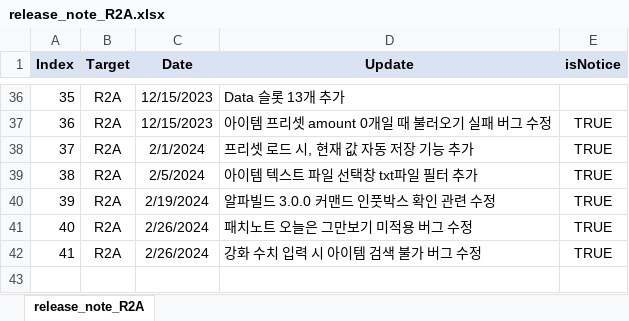
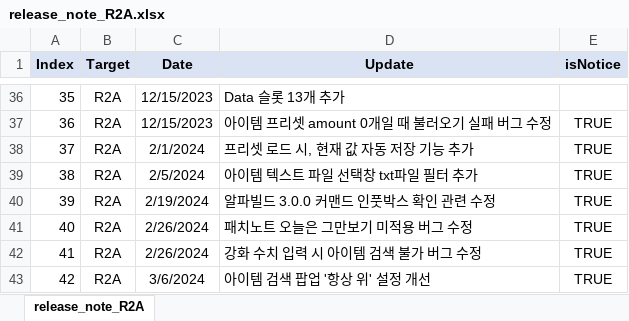
Before and after one commit to SungMinseok/Test-Automation-Tool-R2M-, an Excel workbook: release_note_R2A.xlsx, sheet release_note_R2A, drawn as a sheet; only a part is shown, gaps mark what is left out; values as stored, in another font and other column widths than the file's, no borders; the diff names each change by its address in the sheet, - before the commit and + after, or states it on an @@ line.

```diff
--- a/release_note_R2A.xlsx (sheet release_note_R2A)
+++ b/release_note_R2A.xlsx (sheet release_note_R2A)
+row 43: 42 | R2A | 3/6/2024 | 아이템 검색 팝업 '항상 위' 설정 개선 | TRUE
```
Also changed, not shown: 1 other file.
